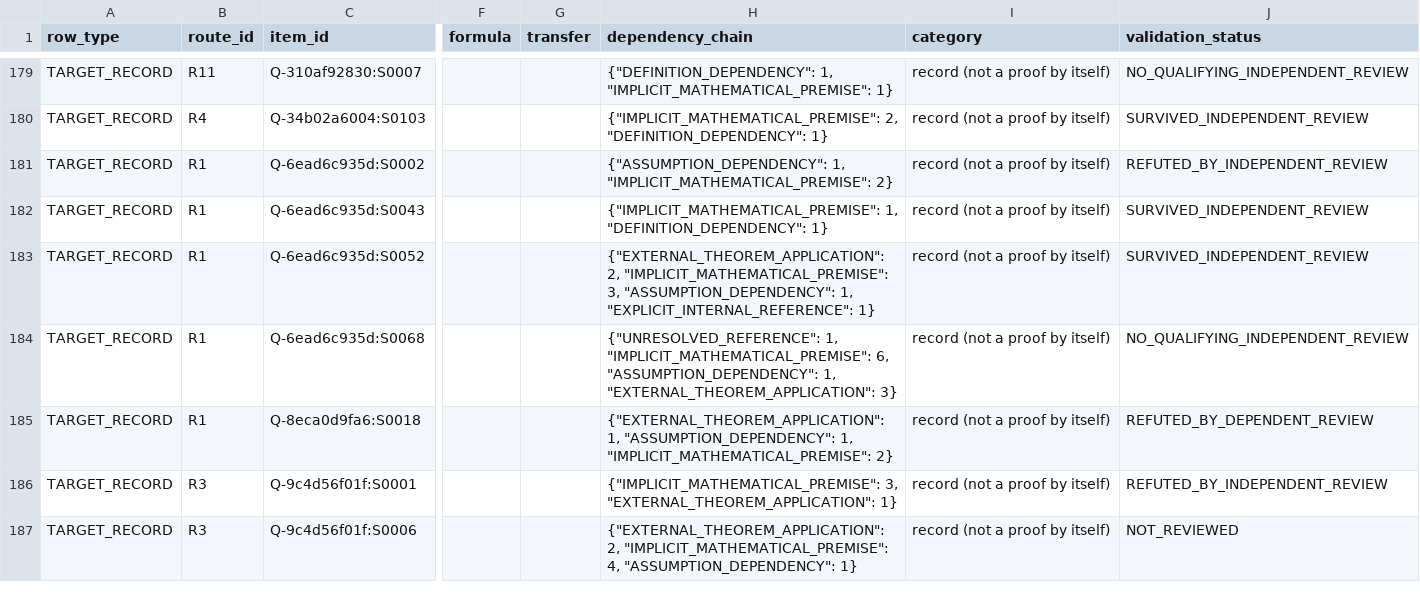
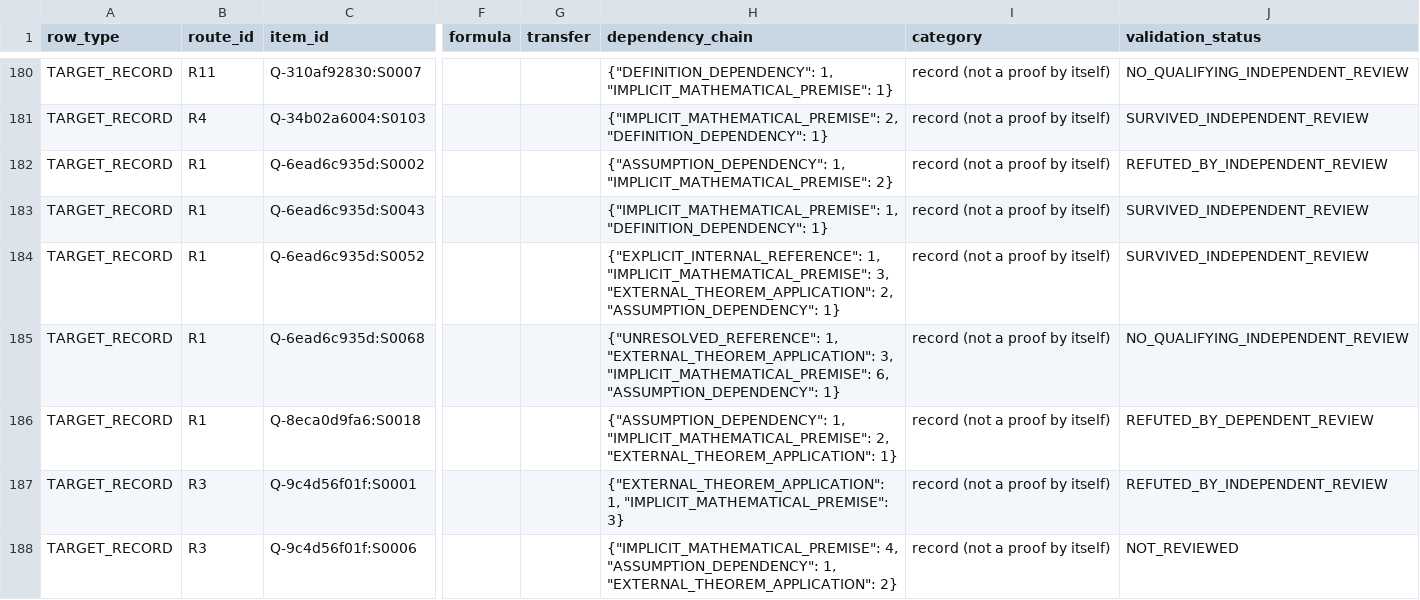
Before and after one commit to tonnestate/FruitStack-Eval, a CSV file: results/PNP-001-2026-11-18/target-assessment/PNP-001-TARGET-PROOF-ASSESSMENT.csv, drawn as a sheet; only a part is shown, gaps mark what is left out; addresses are those after the commit; the diff covers the shown part only; the diff names each change by its address in the sheet, - before the commit and + after, or states it on an @@ line.

```diff
--- a/results/PNP-001-2026-11-18/target-assessment/PNP-001-TARGET-PROOF-ASSESSMENT.csv
+++ b/results/PNP-001-2026-11-18/target-assessment/PNP-001-TARGET-PROOF-ASSESSMENT.csv
-H184 (dependency_chain): {"EXTERNAL_THEOREM_APPLICATION": 2, "IMPLICIT_MATHEMATICAL_PREMISE": 3, "ASSUMPTION_DEPENDENCY": 1, "EXPLICIT_INTERNAL_REFERENCE": 1}
+H184 (dependency_chain): {"EXPLICIT_INTERNAL_REFERENCE": 1, "IMPLICIT_MATHEMATICAL_PREMISE": 3, "EXTERNAL_THEOREM_APPLICATION": 2, "ASSUMPTION_DEPENDENCY": 1}
-H185 (dependency_chain): {"UNRESOLVED_REFERENCE": 1, "IMPLICIT_MATHEMATICAL_PREMISE": 6, "ASSUMPTION_DEPENDENCY": 1, "EXTERNAL_THEOREM_APPLICATION": 3}
+H185 (dependency_chain): {"UNRESOLVED_REFERENCE": 1, "EXTERNAL_THEOREM_APPLICATION": 3, "IMPLICIT_MATHEMATICAL_PREMISE": 6, "ASSUMPTION_DEPENDENCY": 1}
-H186 (dependency_chain): {"EXTERNAL_THEOREM_APPLICATION": 1, "ASSUMPTION_DEPENDENCY": 1, "IMPLICIT_MATHEMATICAL_PREMISE": 2}
+H186 (dependency_chain): {"ASSUMPTION_DEPENDENCY": 1, "IMPLICIT_MATHEMATICAL_PREMISE": 2, "EXTERNAL_THEOREM_APPLICATION": 1}
-H187 (dependency_chain): {"IMPLICIT_MATHEMATICAL_PREMISE": 3, "EXTERNAL_THEOREM_APPLICATION": 1}
+H187 (dependency_chain): {"EXTERNAL_THEOREM_APPLICATION": 1, "IMPLICIT_MATHEMATICAL_PREMISE": 3}
-H188 (dependency_chain): {"EXTERNAL_THEOREM_APPLICATION": 2, "IMPLICIT_MATHEMATICAL_PREMISE": 4, "ASSUMPTION_DEPENDENCY": 1}
+H188 (dependency_chain): {"IMPLICIT_MATHEMATICAL_PREMISE": 4, "ASSUMPTION_DEPENDENCY": 1, "EXTERNAL_THEOREM_APPLICATION": 2}
```
Also changed, not shown: 1 added row and 8 edited cells elsewhere in this file.
